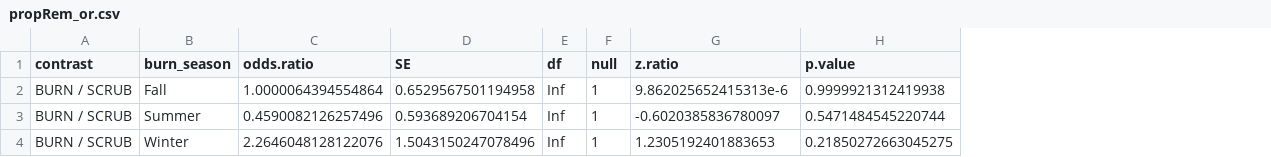
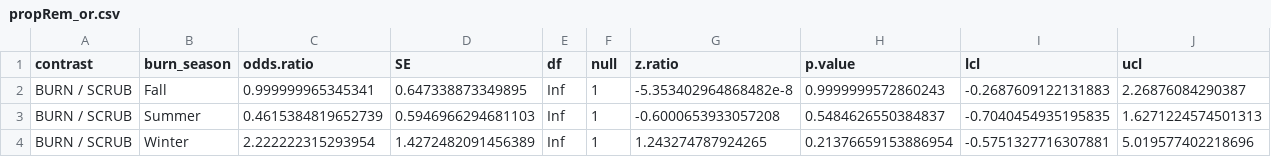
Before and after one commit to emmazeitler/mastersresearch, a CSV file: 02_Clean_data/propRem_or.csv, drawn as a sheet; the diff names each change by its address in the sheet, - before the commit and + after, or states it on an @@ line.

```diff
--- a/02_Clean_data/propRem_or.csv
+++ b/02_Clean_data/propRem_or.csv
+column I (lcl), rows 2-4: -0.2687609122131883 | -0.7040454935195835 | -0.5751327716307881
+column J (ucl), rows 2-4: 2.26876084290387 | 1.6271224574501313 | 5.019577402218696
-C2 (odds.ratio): 1.0000064394554864
+C2 (odds.ratio): 0.999999965345341
-D2 (SE): 0.6529567501194958
+D2 (SE): 0.647338873349895
-G2 (z.ratio): 9.862025652415313e-6
+G2 (z.ratio): -5.353402964868482e-8
-H2 (p.value): 0.9999921312419938
+H2 (p.value): 0.9999999572860243
-C3 (odds.ratio): 0.4590082126257496
+C3 (odds.ratio): 0.4615384819652739
-D3 (SE): 0.593689206704154
+D3 (SE): 0.5946966294681103
-G3 (z.ratio): -0.6020385836780097
+G3 (z.ratio): -0.6000653933057208
-H3 (p.value): 0.5471484545220744
+H3 (p.value): 0.5484626550384837
-C4 (odds.ratio): 2.2646048128122076
+C4 (odds.ratio): 2.222222315293954
-D4 (SE): 1.5043150247078496
+D4 (SE): 1.4272482091456389
-G4 (z.ratio): 1.2305192401883653
+G4 (z.ratio): 1.243274787924265
-H4 (p.value): 0.21850272663045275
+H4 (p.value): 0.21376659153886954
```
Also changed, not shown: 6 other files.
